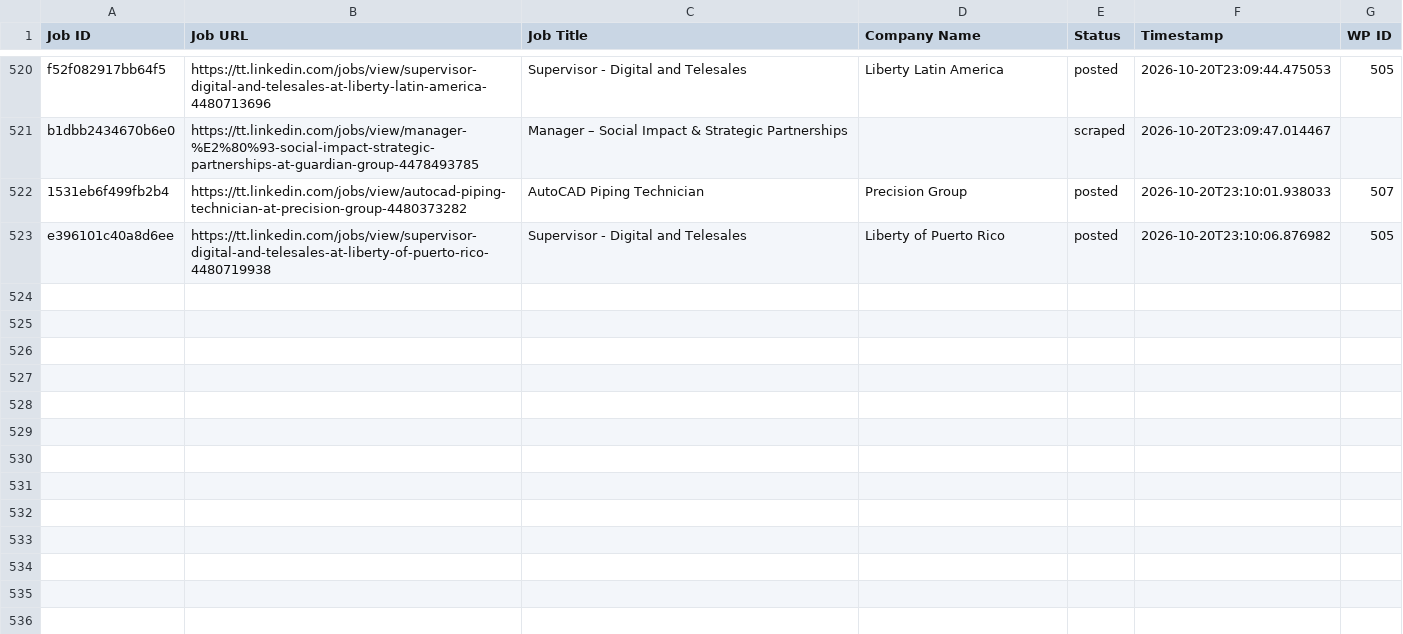
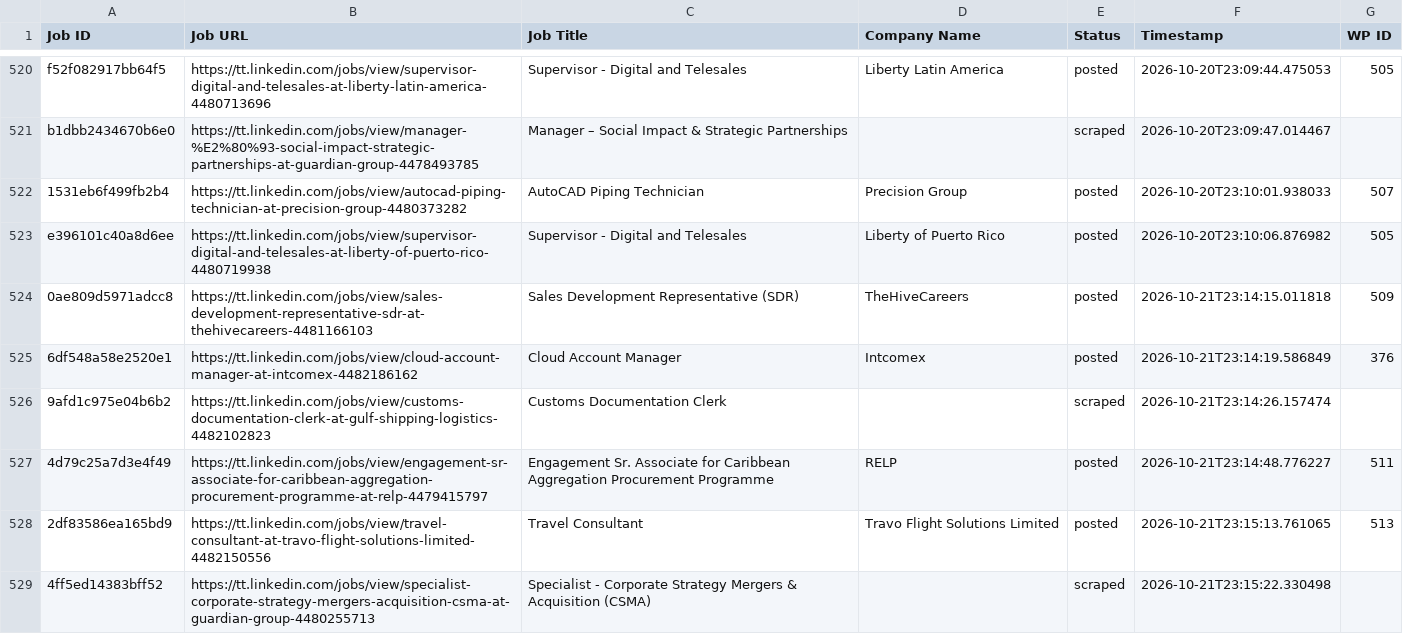
Before and after one commit to mimusdesign/tt, a CSV file: processed_jobs.csv, drawn as a sheet; only a part is shown, gaps mark what is left out; the diff names each change by its address in the sheet, - before the commit and + after, or states it on an @@ line.

```diff
--- a/processed_jobs.csv
+++ b/processed_jobs.csv
+row 524: 0ae809d5971adcc8 | https://tt.linkedin.com/jobs/view/sales-development-representative-sdr-at-thehivecareers-4481166103 | Sales Development Representative (SDR) | TheHiveCareers | posted | 2026-10-21T23:14:15.011818 | 509
+row 525: 6df548a58e2520e1 | https://tt.linkedin.com/jobs/view/cloud-account-manager-at-intcomex-4482186162 | Cloud Account Manager | Intcomex | posted | 2026-10-21T23:14:19.586849 | 376
+row 526: 9afd1c975e04b6b2 | https://tt.linkedin.com/jobs/view/customs-documentation-clerk-at-gulf-shipping-logistics-4482102823 | Customs Documentation Clerk |  | scraped | 2026-10-21T23:14:26.157474
+row 527: 4d79c25a7d3e4f49 | https://tt.linkedin.com/jobs/view/engagement-sr-associate-for-caribbean-aggregation-procurement-programme-at-relp-4479415797 | Engagement Sr. Associate for Caribbean Aggregation Procurement Programme | RELP | posted | 2026-10-21T23:14:48.776227 | 511
+row 528: 2df83586ea165bd9 | https://tt.linkedin.com/jobs/view/travel-consultant-at-travo-flight-solutions-limited-4482150556 | Travel Consultant | Travo Flight Solutions Limited | posted | 2026-10-21T23:15:13.761065 | 513
+row 529: 4ff5ed14383bff52 | https://tt.linkedin.com/jobs/view/specialist-corporate-strategy-mergers-acquisition-csma-at-guardian-group-4480255713 | Specialist - Corporate Strategy Mergers & Acquisition (CSMA) |  | scraped | 2026-10-21T23:15:22.330498
```
